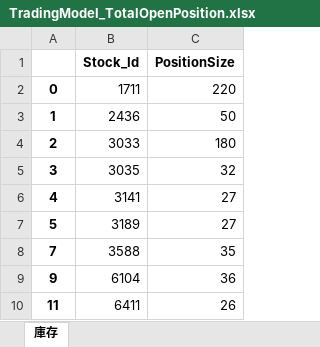
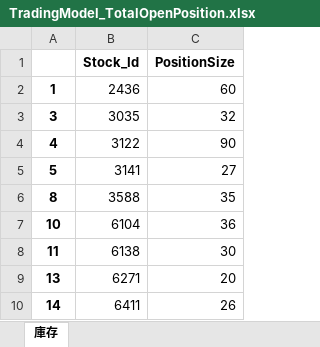
Before and after one commit to raywugithub/TradingModel, an Excel workbook: TradingModel_TotalOpenPosition.xlsx, sheet 庫存, drawn as a sheet; values as stored, in another font and other column widths than the file's, no borders; removed rows and columns are numbered as before the commit, all else as after; the diff names each change by its address in the sheet, - before the commit and + after, or states it on an @@ line.

```diff
--- a/TradingModel_TotalOpenPosition.xlsx (sheet 庫存)
+++ b/TradingModel_TotalOpenPosition.xlsx (sheet 庫存)
-row 2: 0 | 1711 | 220
-C2 (PositionSize): 50
+C2 (PositionSize): 60
-row 4: 2 | 3033 | 180
-B4 (Stock_Id): 3141
+B4 (Stock_Id): 3122
-C4 (PositionSize): 27
+C4 (PositionSize): 90
-B5 (Stock_Id): 3189
+B5 (Stock_Id): 3141
-A6: 7
+A6: 8
-A7: 9
+A7: 10
-B8 (Stock_Id): 6411
+B8 (Stock_Id): 6138
-C8 (PositionSize): 26
+C8 (PositionSize): 30
+row 9: 13 | 6271 | 20
+row 10: 14 | 6411 | 26
```
Also changed, not shown: TradingModel_OpenPositionTodayClose.xlsx, TradingModel_TotalCapital.xlsx, 3 other files.
